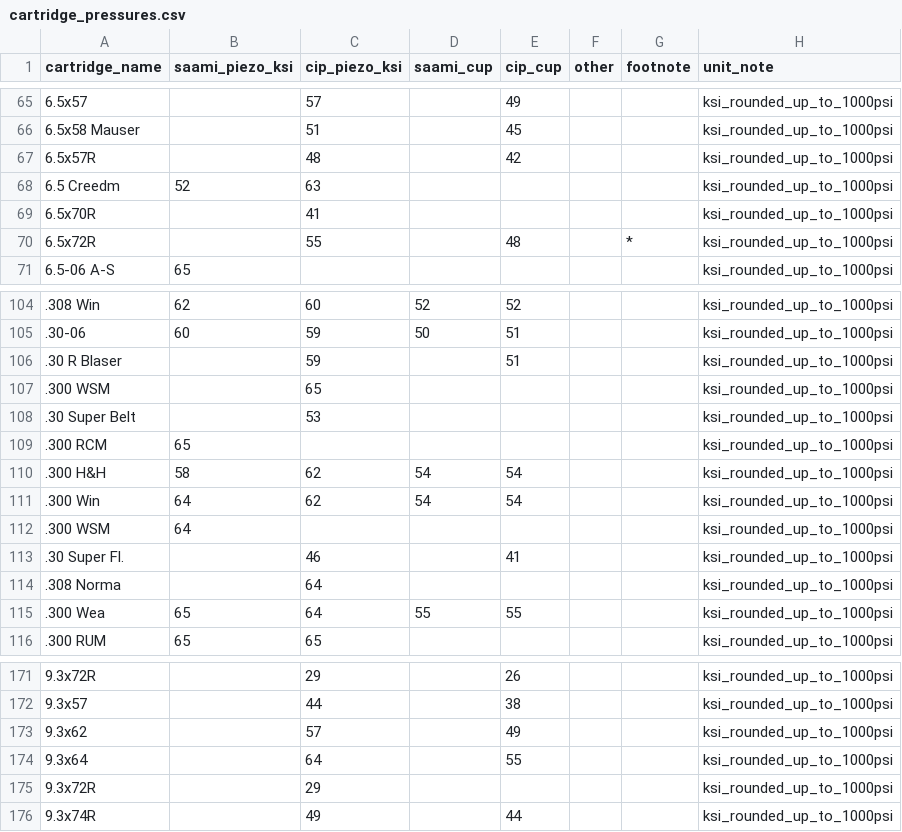
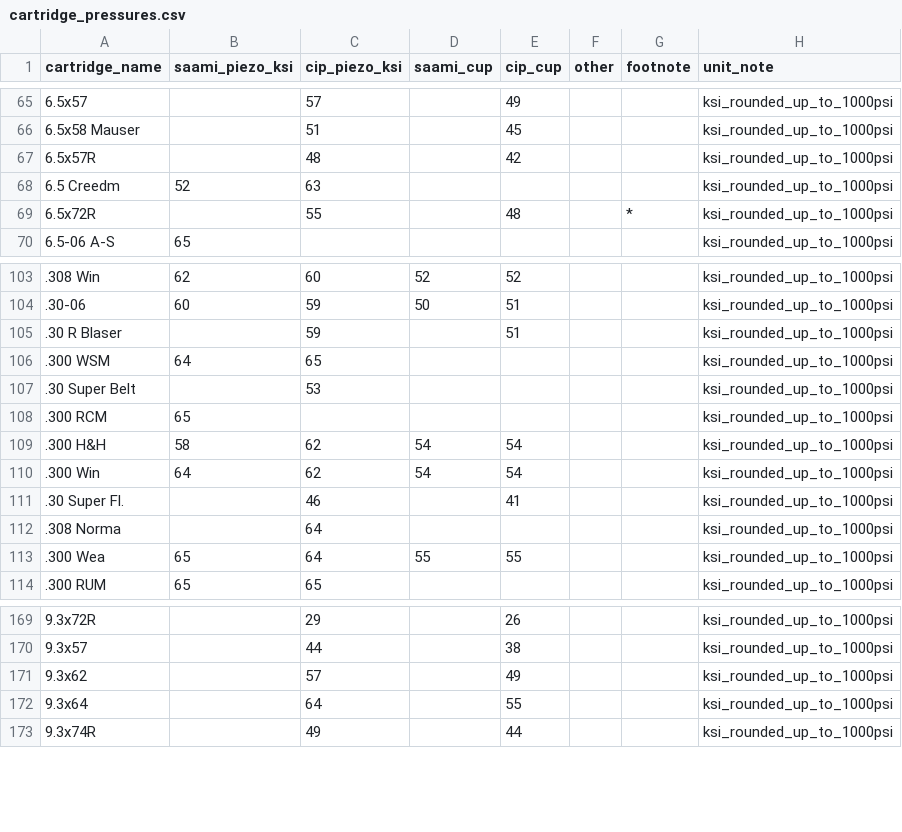
Before and after one commit to jcham2024-arch/apex-amc, a CSV file: data/seeds/cartridge_pressures.csv, drawn as a sheet; only a part is shown, gaps mark what is left out.

Commit message:
chore(data): data changes from the consolidation and compliance passes

```diff
--- a/data/seeds/cartridge_pressures.csv
+++ b/data/seeds/cartridge_pressures.csv
@@ -68,3 +68,2 @@ cartridge_name,saami_piezo_ksi,cip_piezo_ksi,saami_cup,cip_cup,other,footnote,un
 6.5 Creedm,52,63,,,,,ksi_rounded_up_to_1000psi
-6.5x70R,,41,,,,,ksi_rounded_up_to_1000psi
 6.5x72R,,55,,48,,*,ksi_rounded_up_to_1000psi
@@ -106,3 +105,3 @@ cartridge_name,saami_piezo_ksi,cip_piezo_ksi,saami_cup,cip_cup,other,footnote,un
 .30 R Blaser,,59,,51,,,ksi_rounded_up_to_1000psi
-.300 WSM,,65,,,,,ksi_rounded_up_to_1000psi
+.300 WSM,64,65,,,,,ksi_rounded_up_to_1000psi
 .30 Super Belt,,53,,,,,ksi_rounded_up_to_1000psi
@@ -111,3 +110,2 @@ cartridge_name,saami_piezo_ksi,cip_piezo_ksi,saami_cup,cip_cup,other,footnote,un
 .300 Win,64,62,54,54,,,ksi_rounded_up_to_1000psi
-.300 WSM,64,,,,,,ksi_rounded_up_to_1000psi
 .30 Super Fl.,,46,,41,,,ksi_rounded_up_to_1000psi
@@ -174,3 +172,2 @@ cartridge_name,saami_piezo_ksi,cip_piezo_ksi,saami_cup,cip_cup,other,footnote,un
 9.3x64,,64,,55,,,ksi_rounded_up_to_1000psi
-9.3x72R,,29,,,,,ksi_rounded_up_to_1000psi
 9.3x74R,,49,,44,,,ksi_rounded_up_to_1000psi
```
Also changed, not shown: 37 other files.
